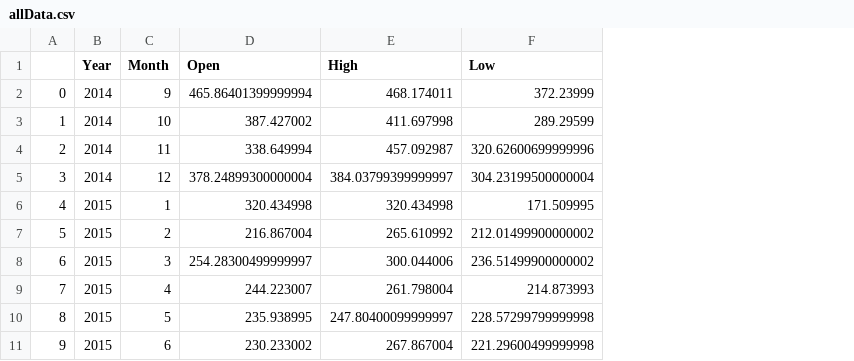
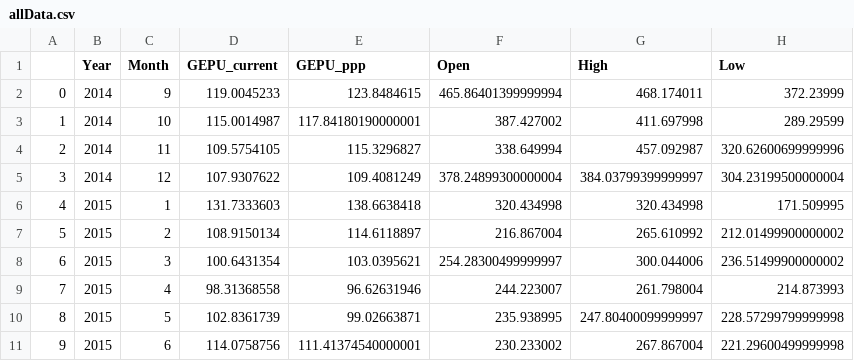
Before and after one commit to ikttan/btc-econ, a CSV file: data/allData.csv, drawn as a sheet; only a part is shown; the diff names each change by its address in the sheet, - before the commit and + after, or states it on an @@ line.

```diff
--- a/data/allData.csv
+++ b/data/allData.csv
+column D (GEPU_current), rows 2-11: 119.0045233 | 115.0014987 | 109.5754105 | 107.9307622 | 131.7333603 | 108.9150134 | 100.6431354 | 98.31368558 | 102.8361739 | 114.0758756
+column E (GEPU_ppp), rows 2-11: 123.8484615 | 117.84180190000001 | 115.3296827 | 109.4081249 | 138.6638418 | 114.6118897 | 103.0395621 | 96.62631946 | 99.02663871 | 111.41374540000001
```
Also changed, not shown: 1 other file.
